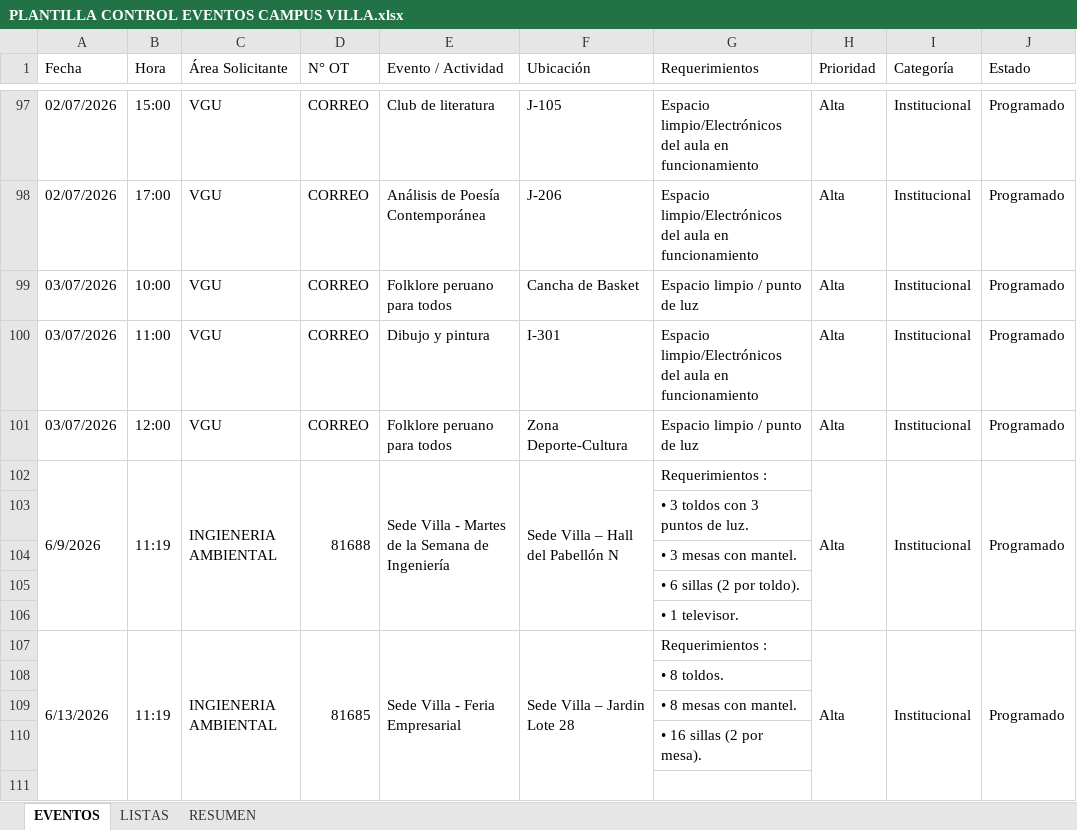
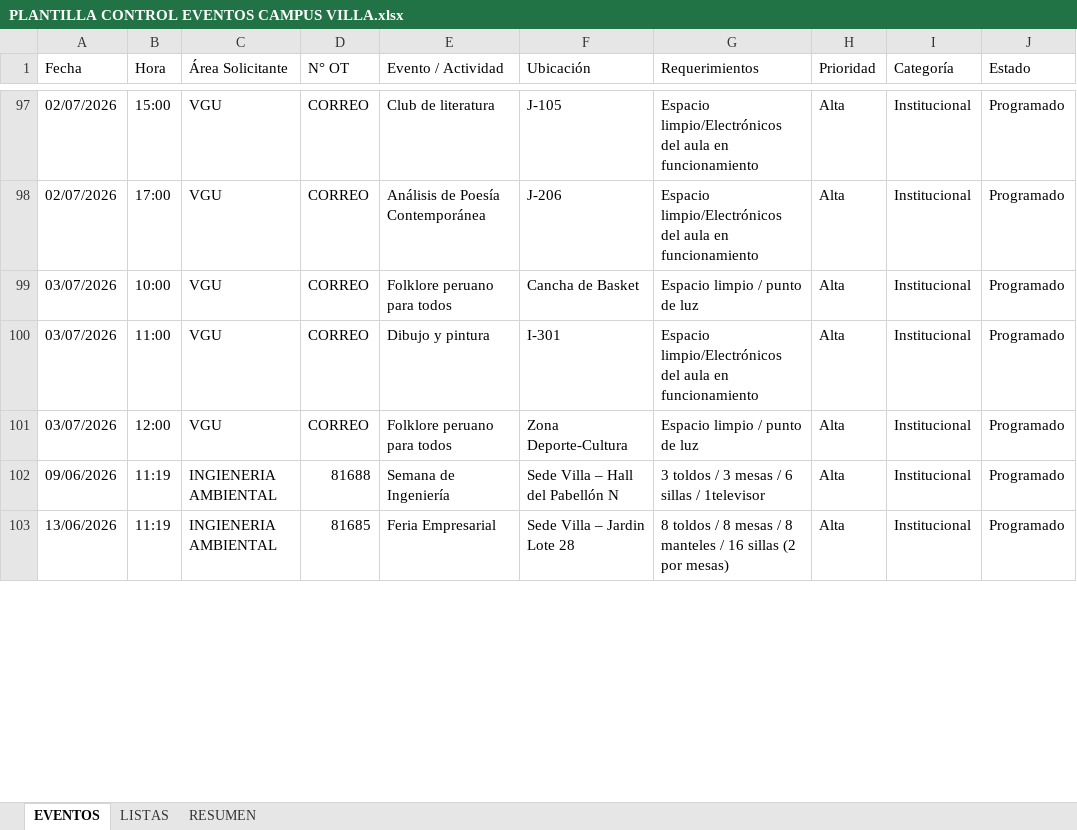
Before and after one commit to frankchavez-cloud/PRUEBAS-SSGG, an Excel workbook: PLANTILLA CONTROL EVENTOS CAMPUS VILLA.xlsx, sheet EVENTOS, drawn as a sheet; only a part is shown, gaps mark what is left out; values as stored, in another font and other column widths than the file's, no cell formats; conditional formats and table styles not drawn; removed rows and columns are numbered as before the commit, all else as after; the diff covers the shown part only; the diff names each change by its address in the sheet, - before the commit and + after, or states it on an @@ line.

```diff
--- a/PLANTILLA CONTROL EVENTOS CAMPUS VILLA.xlsx (sheet EVENTOS)
+++ b/PLANTILLA CONTROL EVENTOS CAMPUS VILLA.xlsx (sheet EVENTOS)
-A102 (Fecha): 6/9/2026
+A102 (Fecha): 09/06/2026
-A102:A106 merged
-B102:B106 merged
-C102:C106 merged
-D102:D106 merged
-E102 (Evento / Actividad): Sede Villa - Martes de la Semana de Ingeniería
+E102 (Evento / Actividad): Semana de Ingeniería
-E102:E106 merged
-F102:F106 merged
-G102 (Requerimientos): Requerimientos :
+G102 (Requerimientos): 3 toldos / 3 mesas / 6 sillas / 1televisor
-H102:H106 merged
-I102:I106 merged
-J102:J106 merged
-row 103:  |  |  |  |  |  | • 3 toldos con 3 puntos de luz.
-row 104:  |  |  |  |  |  | • 3 mesas con mantel.
-row 105:  |  |  |  |  |  | • 6 sillas (2 por toldo).
-row 106:  |  |  |  |  |  | • 1 televisor.
-A103 (Fecha): 6/13/2026
+A103 (Fecha): 13/06/2026
-A107:A111 merged
-B107:B111 merged
-C107:C111 merged
-D107:D111 merged
-E103 (Evento / Actividad): Sede Villa - Feria Empresarial
+E103 (Evento / Actividad): Feria Empresarial
-E107:E111 merged
-F107:F111 merged
-G103 (Requerimientos): Requerimientos :
+G103 (Requerimientos): 8 toldos / 8 mesas / 8 manteles / 16 sillas (2 por mesas)
-H107:H111 merged
-I107:I111 merged
-J107:J111 merged
-row 108:  |  |  |  |  |  | • 8 toldos.
-row 109:  |  |  |  |  |  | • 8 mesas con mantel.
-row 110:  |  |  |  |  |  | • 16 sillas (2 por mesa).
-row 111: (empty)
```
Also changed, not shown: 5 added rows, 12 removed rows, 10 edited cells and merged cells elsewhere in this sheet, cell formats, 2 other files.
